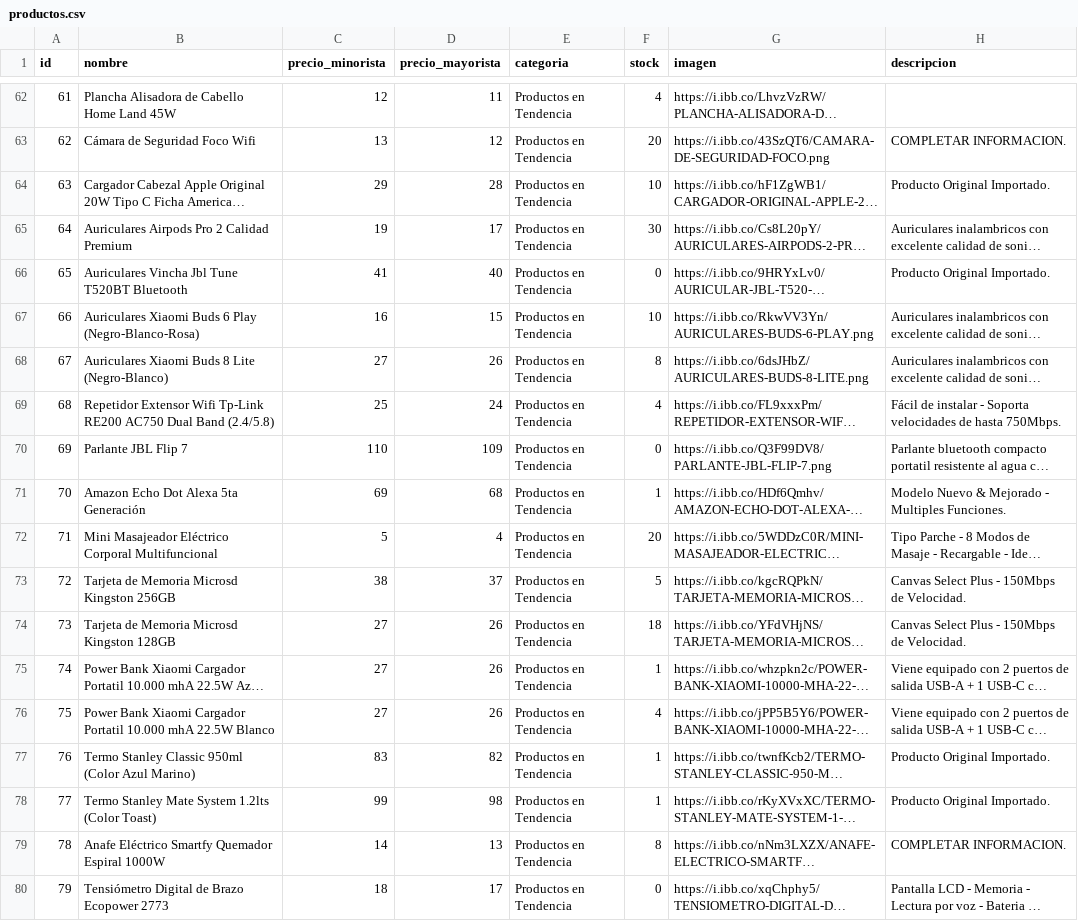
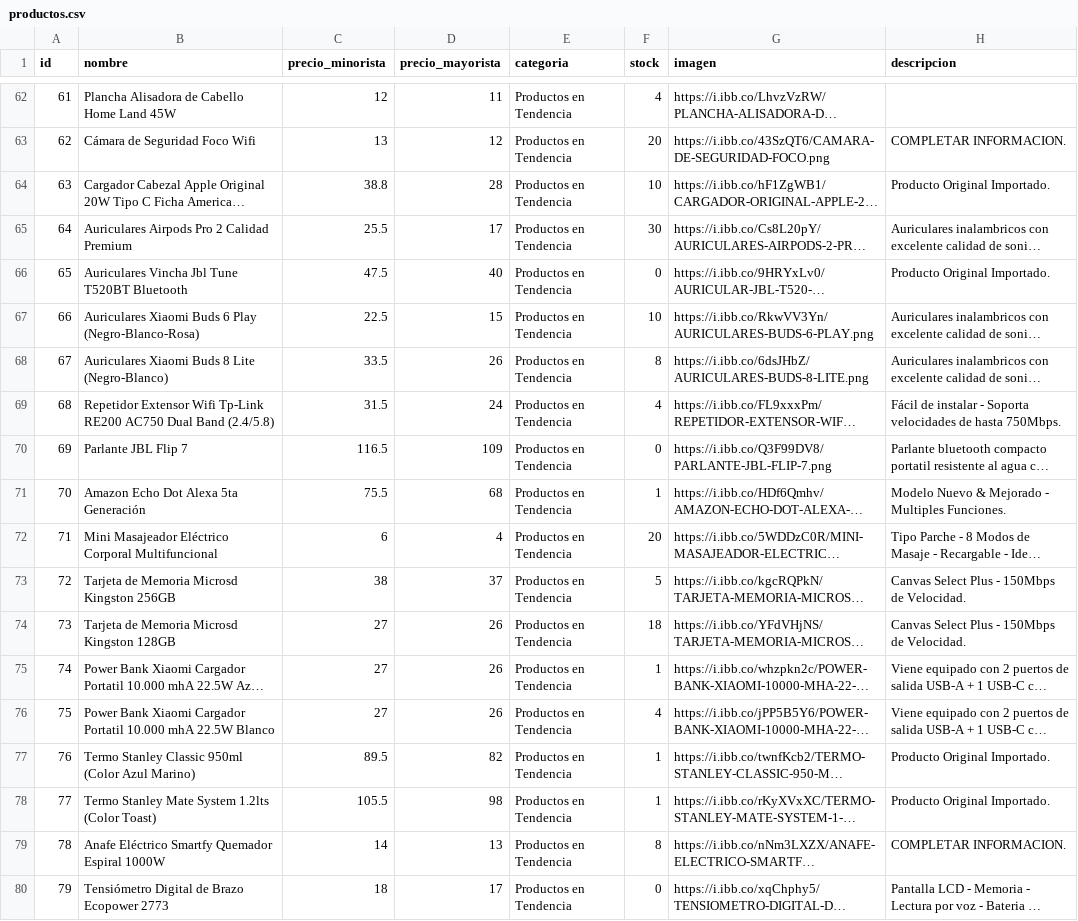
Before and after one commit to Mirtasotelli/RUTA3, a CSV file: productos.csv, drawn as a sheet; only a part is shown, gaps mark what is left out; long unchanged cells end in …; the diff names each change by its address in the sheet, - before the commit and + after, or states it on an @@ line.

Commit message:
Update productos.csv

```diff
--- a/productos.csv
+++ b/productos.csv
-C64 (precio_minorista): 29
+C64 (precio_minorista): 38.8
-C65 (precio_minorista): 19
+C65 (precio_minorista): 25.5
-C66 (precio_minorista): 41
+C66 (precio_minorista): 47.5
-C67 (precio_minorista): 16
+C67 (precio_minorista): 22.5
-C68 (precio_minorista): 27
+C68 (precio_minorista): 33.5
-C69 (precio_minorista): 25
+C69 (precio_minorista): 31.5
-C70 (precio_minorista): 110
+C70 (precio_minorista): 116.5
-C71 (precio_minorista): 69
+C71 (precio_minorista): 75.5
-C72 (precio_minorista): 5
+C72 (precio_minorista): 6
-C77 (precio_minorista): 83
+C77 (precio_minorista): 89.5
-C78 (precio_minorista): 99
+C78 (precio_minorista): 105.5
```
